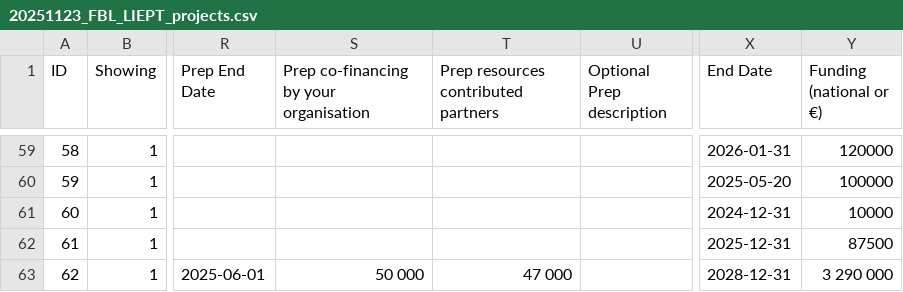
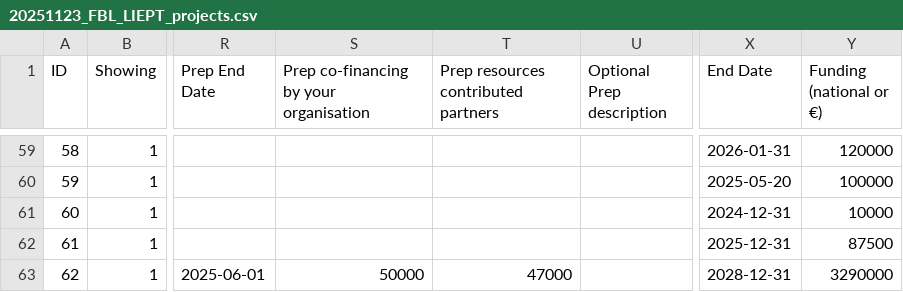
Before and after one commit to mstankovski/data-for-testing, a CSV file: 20251123_FBL_LIEPT_projects.csv, drawn as a sheet; only a part is shown, gaps mark what is left out; the diff names each change by its address in the sheet, - before the commit and + after, or states it on an @@ line.

Commit message:
update

```diff
--- a/20251123_FBL_LIEPT_projects.csv
+++ b/20251123_FBL_LIEPT_projects.csv
-S63: 50 000
+S63: 50000
-T63: 47 000
+T63: 47000
-Y63 (Funding (national or €)): 3 290 000
+Y63 (Funding (national or €)): 3290000
```
